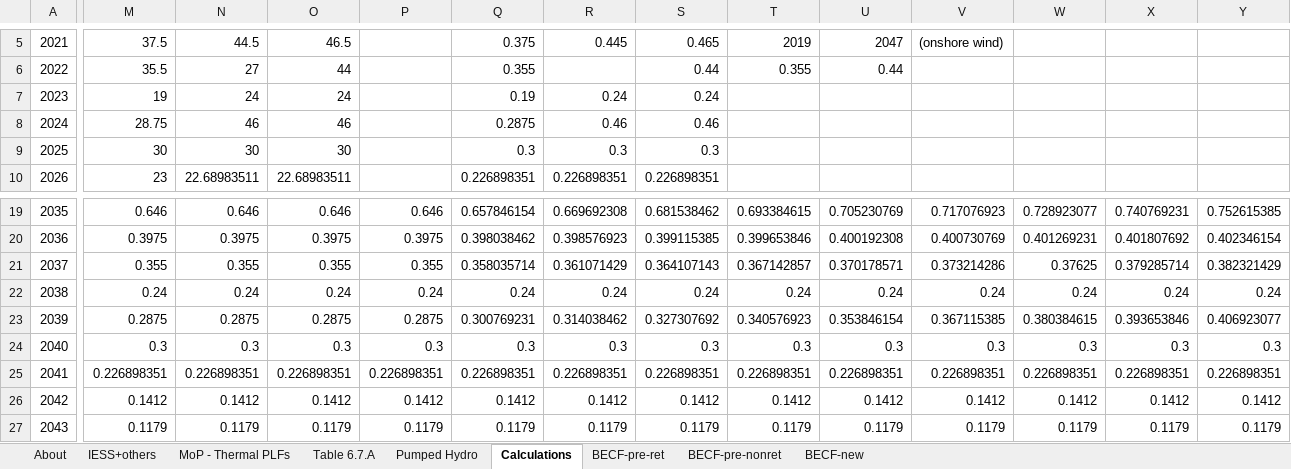
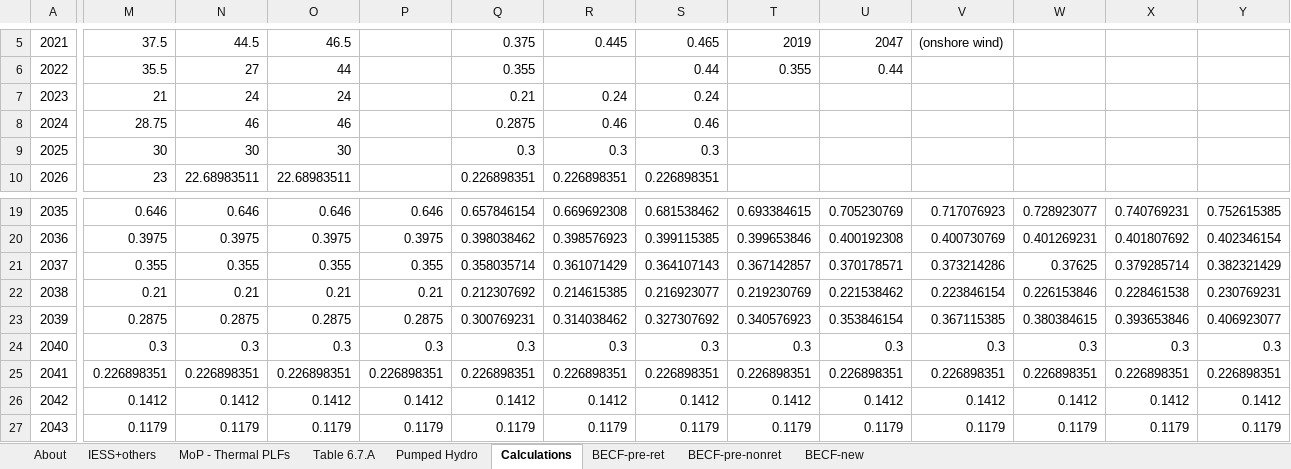
Before and after one commit to EnergyInnovation/eps-india, an Excel workbook: InputData/elec/BECF/BAU Expected Capacity Factors.xlsx, sheet Calculations, drawn as a sheet; only a part is shown, gaps mark what is left out; values as stored, in another font and other column widths than the file's, no borders; charts and pictures not drawn; the diff covers the shown part only; the diff names each change by its address in the sheet, - before the commit and + after, or states it on an @@ line.

```diff
--- a/InputData/elec/BECF/BAU Expected Capacity Factors.xlsx (sheet Calculations)
+++ b/InputData/elec/BECF/BAU Expected Capacity Factors.xlsx (sheet Calculations)
-M7: 19
+M7: 21
-Q7: 0.19
+Q7: 0.21
-M22: 0.24
+M22: 0.21
-N22: 0.24
+N22: 0.21
-O22: 0.24
+O22: 0.21
-P22: 0.24
+P22: 0.21
-Q22: 0.24
+Q22: 0.212307692
-R22: 0.24
+R22: 0.214615385
-S22: 0.24
+S22: 0.216923077
-T22: 0.24
+T22: 0.219230769
-U22: 0.24
+U22: 0.221538462
-V22: 0.24
+V22: 0.223846154
-W22: 0.24
+W22: 0.226153846
-X22: 0.24
+X22: 0.228461538
-Y22: 0.24
+Y22: 0.230769231
```
Also changed, not shown: 3 edited cells elsewhere in this sheet, sheet BECF-new, formulas that keep their value, charts or pictures, 1 other file.
